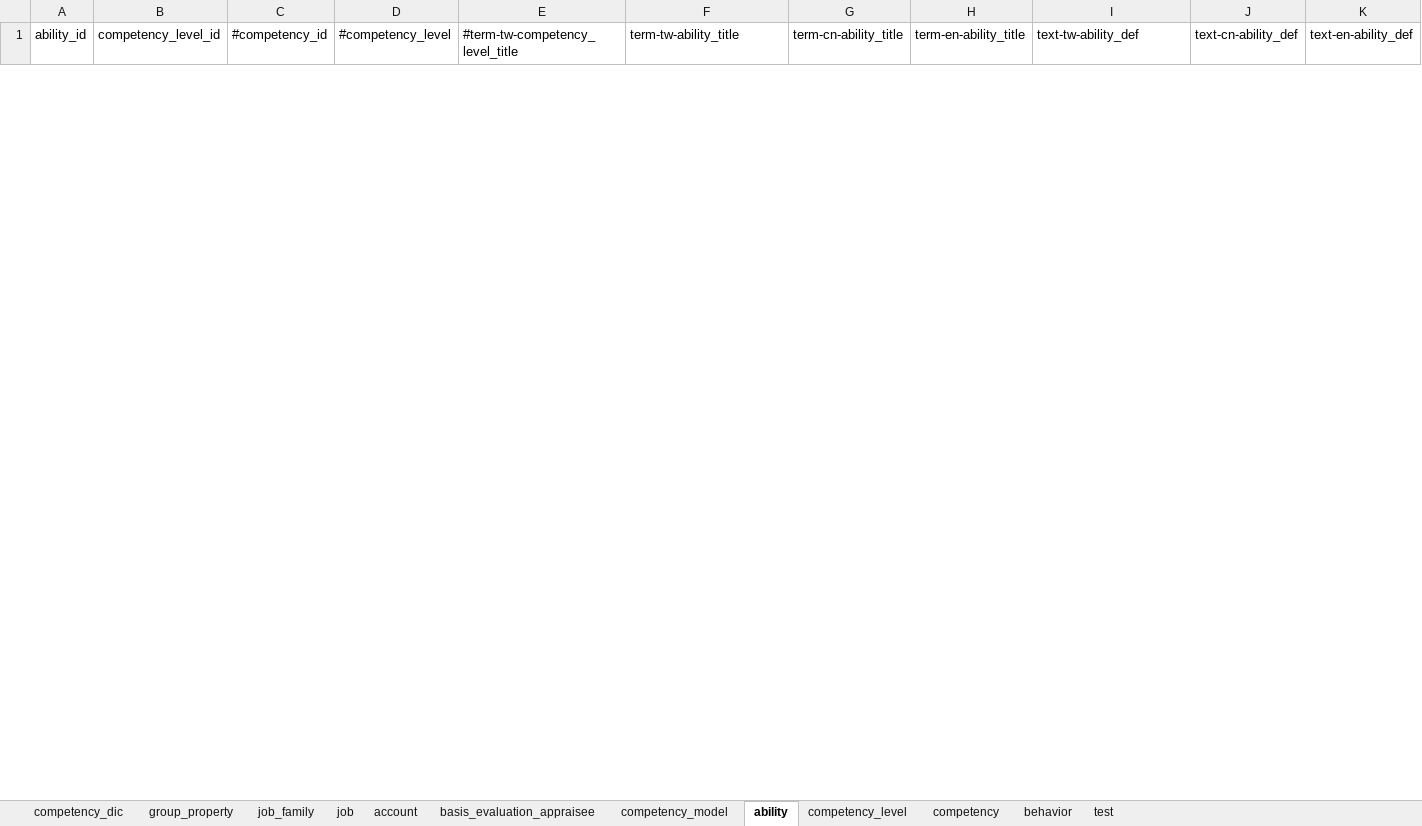
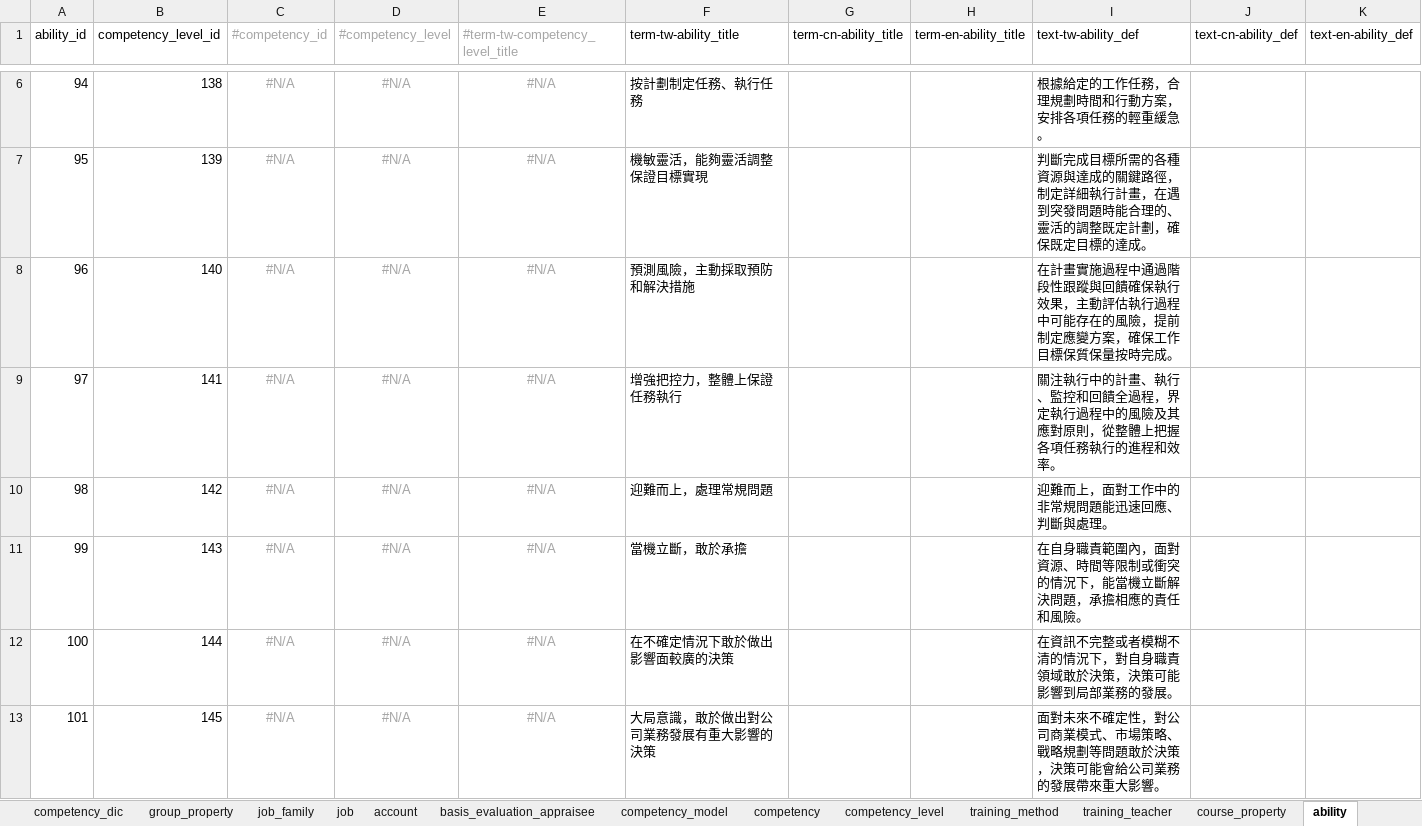
Before and after one commit to little2/h_r_d, an Excel workbook: import.xlsx, sheet ability, drawn as a sheet; only a part is shown, gaps mark what is left out; values as stored, in another font and other column widths than the file's, no borders; the diff covers the shown part only; the diff names each change by its address in the sheet, - before the commit and + after, or states it on an @@ line.

```diff
--- a/import.xlsx (sheet ability)
+++ b/import.xlsx (sheet ability)
+sheet tab: training_method
+sheet tab: training_teacher
+sheet tab: course_property
@@ sheet tab order changed: competency_dic | group_property | job_family | job | account | basis_evaluation_appraisee | competency_model | competency | competency_level | training_method | training_teacher | course_property | ability @@
-C1:E1 text colour: black
+C1:E1 text colour: #A6A6A6
+row 6: 94 | 138 | #N/A | #N/A | #N/A | 按計劃制定任務、執行任務 |  |  | 根據給定的工作任務，合理規劃時間和行動方案，安排各項任務的輕重緩急。
+row 7: 95 | 139 | #N/A | #N/A | #N/A | 機敏靈活，能夠靈活調整保證目標實現 |  |  | 判斷完成目標所需的各種資源與達成的關鍵路徑，制定詳細執行計畫，在遇到突發問題時能合理的、靈活的調整既定計劃，確保既定目標的達成。
+row 8: 96 | 140 | #N/A | #N/A | #N/A | 預測風險，主動採取預防和解決措施 |  |  | 在計畫實施過程中通過階段性跟蹤與回饋確保執行效果，主動評估執行過程中可能存在的風險，提前制定應變方案，確保工作目標保質保量按時完成。
+row 9: 97 | 141 | #N/A | #N/A | #N/A | 增強把控力，整體上保證任務執行 |  |  | 關注執行中的計畫、執行、監控和回饋全過程，界定執行過程中的風險及其應對原則，從整體上把握各項任務執行的進程和效率。
+row 10: 98 | 142 | #N/A | #N/A | #N/A | 迎難而上，處理常規問題 |  |  | 迎難而上，面對工作中的非常規問題能迅速回應、判斷與處理。
+row 11: 99 | 143 | #N/A | #N/A | #N/A | 當機立斷，敢於承擔 |  |  | 在自身職責範圍內，面對資源、時間等限制或衝突的情況下，能當機立斷解決問題，承擔相應的責任和風險。
+row 12: 100 | 144 | #N/A | #N/A | #N/A | 在不確定情況下敢於做出影響面較廣的決策 |  |  | 在資訊不完整或者模糊不清的情況下，對自身職責領域敢於決策，決策可能影響到局部業務的發展。
+row 13: 101 | 145 | #N/A | #N/A | #N/A | 大局意識，敢於做出對公司業務發展有重大影響的決策 |  |  | 面對未來不確定性，對公司商業模式、市場策略、戰略規劃等問題敢於決策，決策可能會給公司業務的發展帶來重大影響。
```
Also changed, not shown: 22 added rows and 12 removed rows elsewhere in this sheet, sheet competency_level, sheet competency, sheet competency_model, formulas that keep their value, 23 other files.
